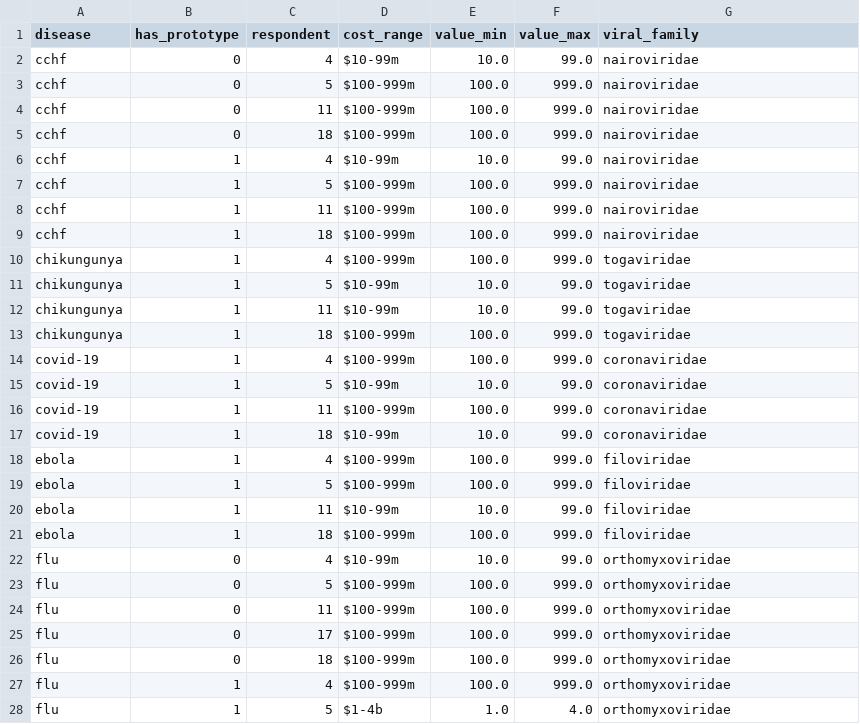
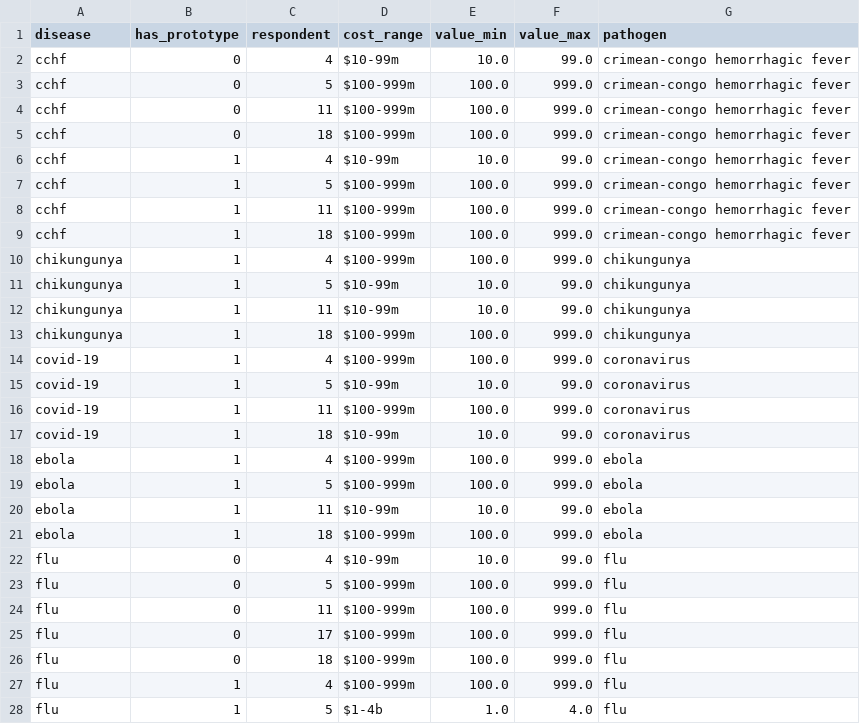
Before and after one commit to DevInnovationLab/pandemic_model_public, a CSV file: data/clean/vaccine_rd_costs.csv, drawn as a sheet; only a part is shown; the diff covers the shown part only.

Commit message:
update to using pathogens

```diff
--- a/data/clean/vaccine_rd_costs.csv
+++ b/data/clean/vaccine_rd_costs.csv
@@ -1,28 +1,28 @@
-disease,has_prototype,respondent,cost_range,value_min,value_max,viral_family
-cchf,0,4,$10-99m,10.0,99.0,nairoviridae
-cchf,0,5,$100-999m,100.0,999.0,nairoviridae
-cchf,0,11,$100-999m,100.0,999.0,nairoviridae
-cchf,0,18,$100-999m,100.0,999.0,nairoviridae
-cchf,1,4,$10-99m,10.0,99.0,nairoviridae
-cchf,1,5,$100-999m,100.0,999.0,nairoviridae
-cchf,1,11,$100-999m,100.0,999.0,nairoviridae
-cchf,1,18,$100-999m,100.0,999.0,nairoviridae
-chikungunya,1,4,$100-999m,100.0,999.0,togaviridae
-chikungunya,1,5,$10-99m,10.0,99.0,togaviridae
-chikungunya,1,11,$10-99m,10.0,99.0,togaviridae
-chikungunya,1,18,$100-999m,100.0,999.0,togaviridae
-covid-19,1,4,$100-999m,100.0,999.0,coronaviridae
-covid-19,1,5,$10-99m,10.0,99.0,coronaviridae
-covid-19,1,11,$100-999m,100.0,999.0,coronaviridae
-covid-19,1,18,$10-99m,10.0,99.0,coronaviridae
-ebola,1,4,$100-999m,100.0,999.0,filoviridae
-ebola,1,5,$100-999m,100.0,999.0,filoviridae
-ebola,1,11,$10-99m,10.0,99.0,filoviridae
-ebola,1,18,$100-999m,100.0,999.0,filoviridae
-flu,0,4,$10-99m,10.0,99.0,orthomyxoviridae
-flu,0,5,$100-999m,100.0,999.0,orthomyxoviridae
-flu,0,11,$100-999m,100.0,999.0,orthomyxoviridae
-flu,0,17,$100-999m,100.0,999.0,orthomyxoviridae
-flu,0,18,$100-999m,100.0,999.0,orthomyxoviridae
-flu,1,4,$100-999m,100.0,999.0,orthomyxoviridae
-flu,1,5,$1-4b,1.0,4.0,orthomyxoviridae
+disease,has_prototype,respondent,cost_range,value_min,value_max,pathogen
+cchf,0,4,$10-99m,10.0,99.0,crimean-congo hemorrhagic fever
+cchf,0,5,$100-999m,100.0,999.0,crimean-congo hemorrhagic fever
+cchf,0,11,$100-999m,100.0,999.0,crimean-congo hemorrhagic fever
+cchf,0,18,$100-999m,100.0,999.0,crimean-congo hemorrhagic fever
+cchf,1,4,$10-99m,10.0,99.0,crimean-congo hemorrhagic fever
+cchf,1,5,$100-999m,100.0,999.0,crimean-congo hemorrhagic fever
+cchf,1,11,$100-999m,100.0,999.0,crimean-congo hemorrhagic fever
+cchf,1,18,$100-999m,100.0,999.0,crimean-congo hemorrhagic fever
+chikungunya,1,4,$100-999m,100.0,999.0,chikungunya
+chikungunya,1,5,$10-99m,10.0,99.0,chikungunya
+chikungunya,1,11,$10-99m,10.0,99.0,chikungunya
+chikungunya,1,18,$100-999m,100.0,999.0,chikungunya
+covid-19,1,4,$100-999m,100.0,999.0,coronavirus
+covid-19,1,5,$10-99m,10.0,99.0,coronavirus
+covid-19,1,11,$100-999m,100.0,999.0,coronavirus
+covid-19,1,18,$10-99m,10.0,99.0,coronavirus
+ebola,1,4,$100-999m,100.0,999.0,ebola
+ebola,1,5,$100-999m,100.0,999.0,ebola
+ebola,1,11,$10-99m,10.0,99.0,ebola
+ebola,1,18,$100-999m,100.0,999.0,ebola
+flu,0,4,$10-99m,10.0,99.0,flu
+flu,0,5,$100-999m,100.0,999.0,flu
+flu,0,11,$100-999m,100.0,999.0,flu
+flu,0,17,$100-999m,100.0,999.0,flu
+flu,0,18,$100-999m,100.0,999.0,flu
+flu,1,4,$100-999m,100.0,999.0,flu
+flu,1,5,$1-4b,1.0,4.0,flu
```
Also changed, not shown: 44 edited cells elsewhere in this file, data/clean/vaccine_ptrs.csv, data/clean/vaccine_rd_timelines.csv, 27 other files.
